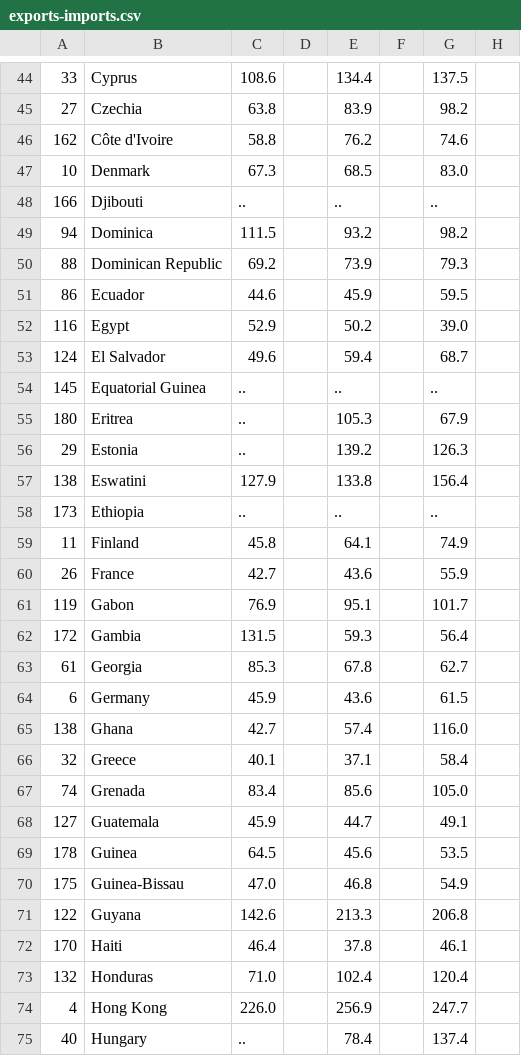
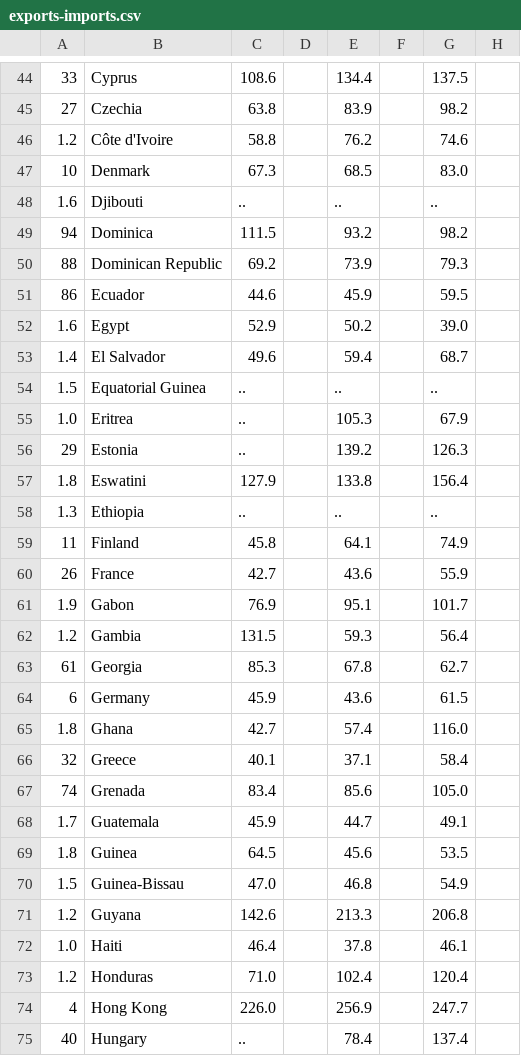
Before and after one commit to natanbcpc/final-ml-project, a CSV file: exports-imports.csv, drawn as a sheet; only a part is shown, gaps mark what is left out; the diff covers the shown part only; the diff names each change by its address in the sheet, - before the commit and + after, or states it on an @@ line.

```diff
--- a/exports-imports.csv
+++ b/exports-imports.csv
-A46: 162
+A46: 1.2
-A48: 166
+A48: 1.6
-A52: 116
+A52: 1.6
-A53: 124
+A53: 1.4
-A54: 145
+A54: 1.5
-A55: 180
+A55: 1.0
-A57: 138
+A57: 1.8
-A58: 173
+A58: 1.3
-A61: 119
+A61: 1.9
-A62: 172
+A62: 1.2
-A65: 138
+A65: 1.8
-A68: 127
+A68: 1.7
-A69: 178
+A69: 1.8
-A70: 175
+A70: 1.5
-A71: 122
+A71: 1.2
-A72: 170
+A72: 1.0
-A73: 132
+A73: 1.2
```
Also changed, not shown: 3 removed rows and 84 edited cells elsewhere in this file, gender-inequality-index.csv, natural-resource-depletion.csv, 12 other files.
